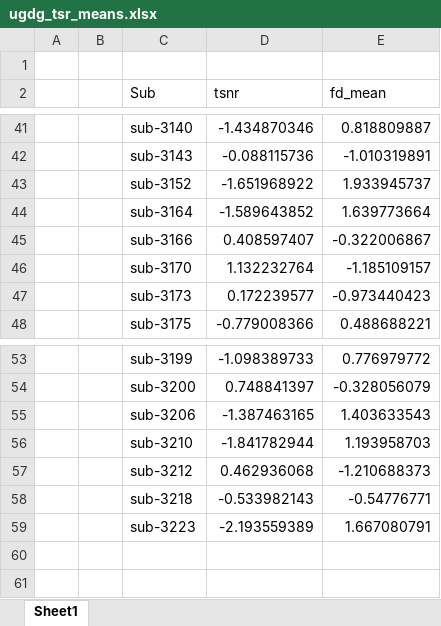
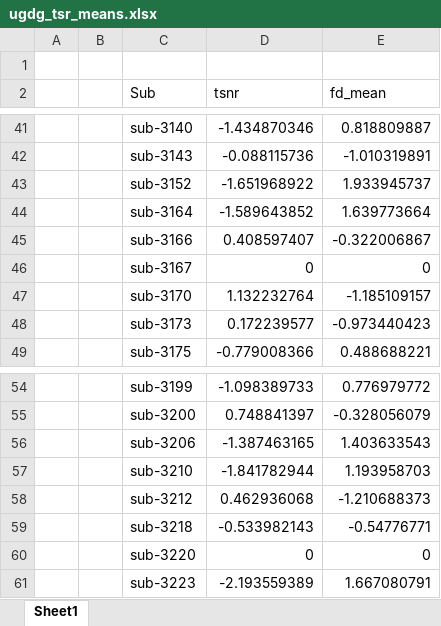
Before and after one commit to DVS-Lab/istart, an Excel workbook: Shared_Reward/Behavioral_Analysis/ugdg_tsr_means.xlsx, sheet Sheet1, drawn as a sheet; only a part is shown, gaps mark what is left out; values as stored, in another font and other column widths than the file's, no borders; the diff names each change by its address in the sheet, - before the commit and + after, or states it on an @@ line.

```diff
--- a/Shared_Reward/Behavioral_Analysis/ugdg_tsr_means.xlsx (sheet Sheet1)
+++ b/Shared_Reward/Behavioral_Analysis/ugdg_tsr_means.xlsx (sheet Sheet1)
+row 46:  |  | sub-3167 | 0 | 0
+row 60:  |  | sub-3220 | 0 | 0
```
Also changed, not shown: UGDG/Behavioral_Analysis/ugdg_tsr_means.xlsx, 58 other files.
